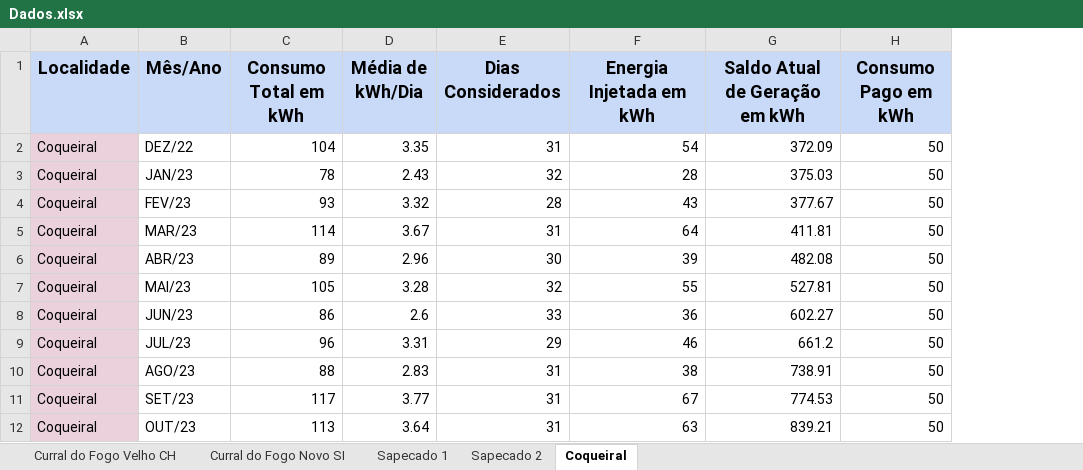
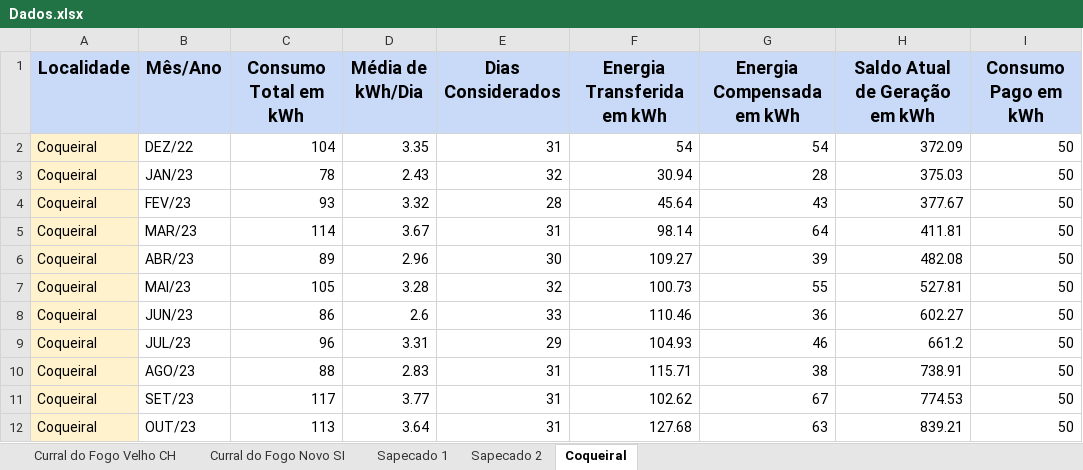
Before and after one commit to gabrielfcarvalho/Streamlit-Energy-Dashboard, an Excel workbook: Dados.xlsx, sheet Coqueiral, drawn as a sheet; only a part is shown; values as stored, in another font and other column widths than the file's, no borders; charts and pictures not drawn; addresses are those after the commit; the diff names each change by its address in the sheet, - before the commit and + after, or states it on an @@ line.

```diff
--- a/Dados.xlsx (sheet Coqueiral)
+++ b/Dados.xlsx (sheet Coqueiral)
+column F (Energia Transferida em kWh), rows 2-12: 54 | 30.94 | 45.64 | 98.14 | 109.27 | 100.73 | 110.46 | 104.93 | 115.71 | 102.62 | 127.68
-G1: Energia Injetada em kWh
+G1: Energia Compensada em kWh
-A2:A12 fill: #EAD1DC
+A2:A12 fill: #FFF2CC
```
Also changed, not shown: sheet Sapecado 2, sheet Curral do Fogo Novo SI, sheet Sapecado 1, sheet Curral do Fogo Velho CH, 1 other file.
